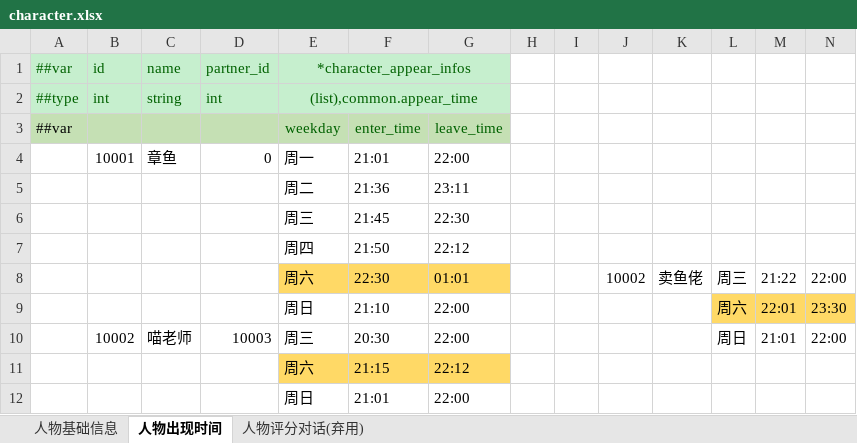
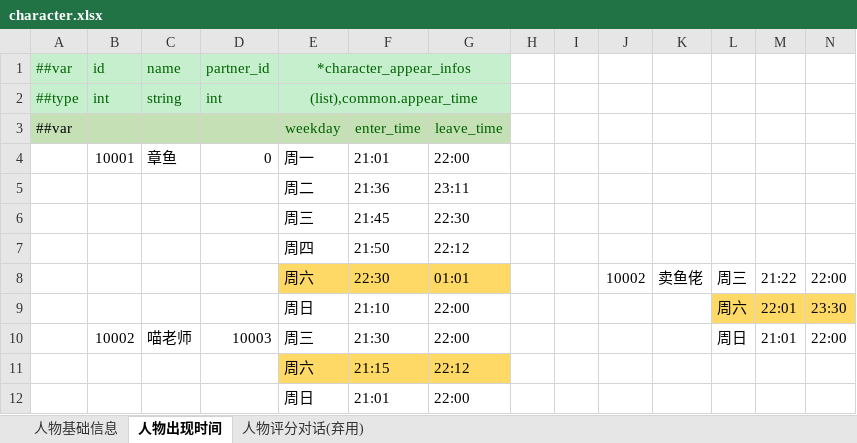
Before and after one commit to zhangyile1991911/ProjectX, an Excel workbook: DataConfig/Datas/character.xlsx, sheet 人物出现时间, drawn as a sheet; values as stored, in another font and other column widths than the file's, no borders; the diff names each change by its address in the sheet, - before the commit and + after, or states it on an @@ line.

```diff
--- a/DataConfig/Datas/character.xlsx (sheet 人物出现时间)
+++ b/DataConfig/Datas/character.xlsx (sheet 人物出现时间)
-F10: 20:30
+F10: 21:30
```
Also changed, not shown: sheet 人物基础信息, DataConfig/Datas/__enums__.xlsx, DataConfig/Datas/bubble.xlsx, 18 other files.
